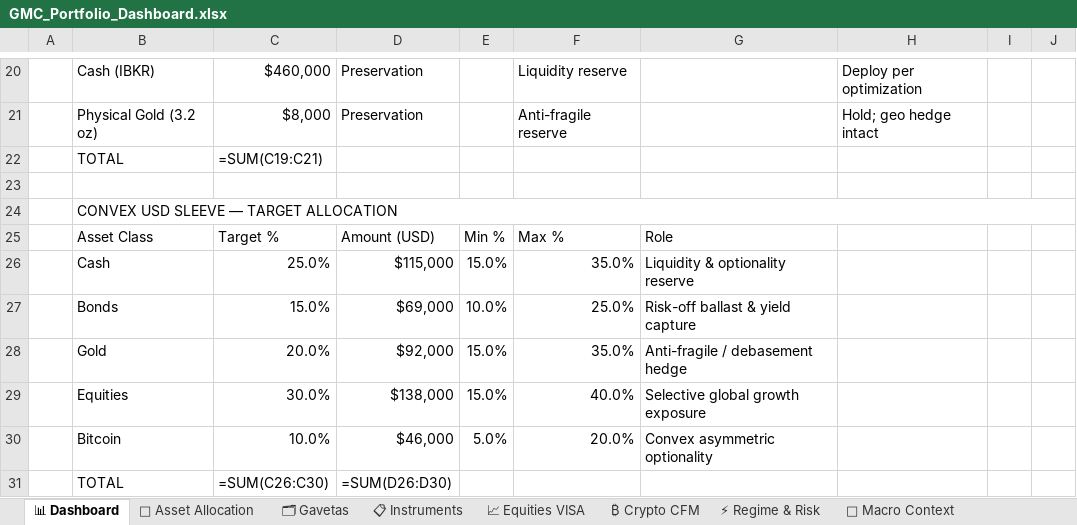
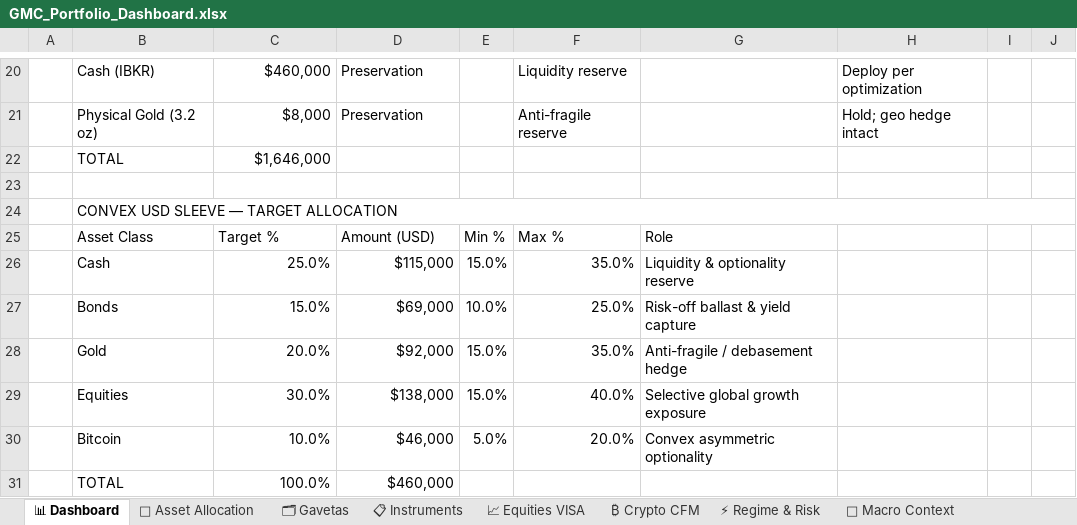
Before and after one commit to AUTOGIO/GMC, an Excel workbook: GMC_Portfolio_Dashboard.xlsx, sheet 📊 Dashboard, drawn as a sheet; only a part is shown, gaps mark what is left out; values as stored, in another font and other column widths than the file's, no cell formats; formulas without a stored value are shown as written; the diff names each change by its address in the sheet, - before the commit and + after, or states it on an @@ line.

```diff
--- a/GMC_Portfolio_Dashboard.xlsx (sheet 📊 Dashboard)
+++ b/GMC_Portfolio_Dashboard.xlsx (sheet 📊 Dashboard)
-C22: =SUM(C19:C21)
+C22: $1,646,000
-C31: =SUM(C26:C30)
+C31: 100.0%
-D31: =SUM(D26:D30)
+D31: $460,000
```
Also changed, not shown: sheet 🗂 Gavetas, sheet 🥧 Asset Allocation, sheet ₿ Crypto CFM, sheet 🏠 Real Estate BR, sheet 📈 Equities VISA, sheet 📋 Instruments, cell formats, charts or pictures, 18 other files.
